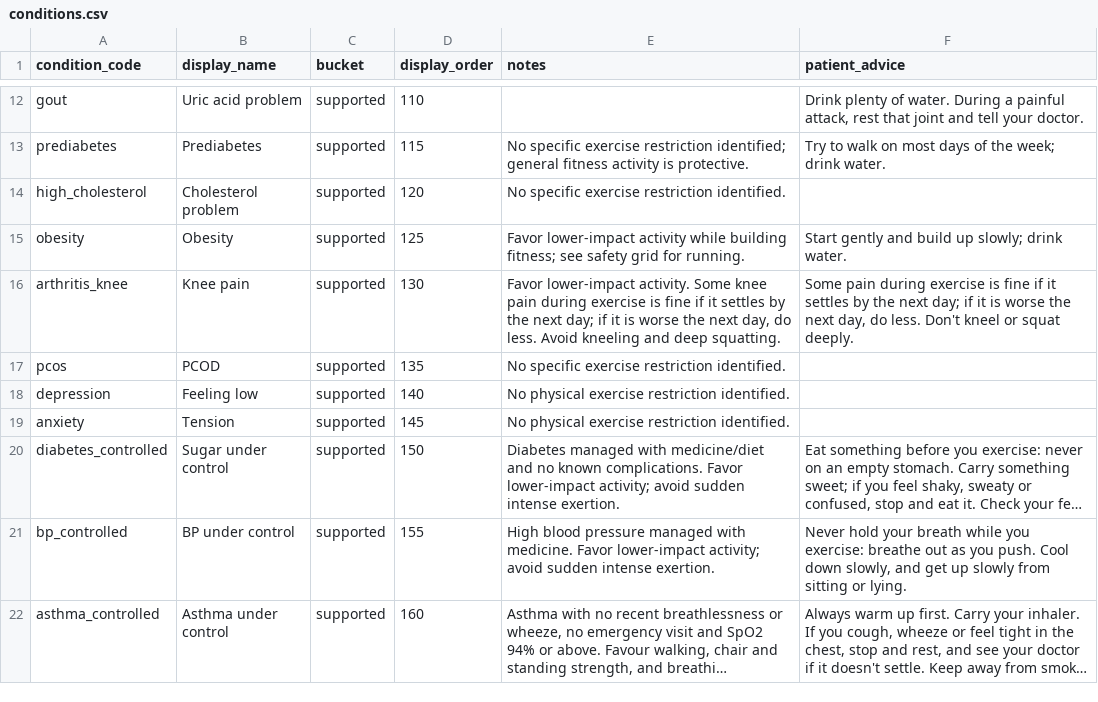
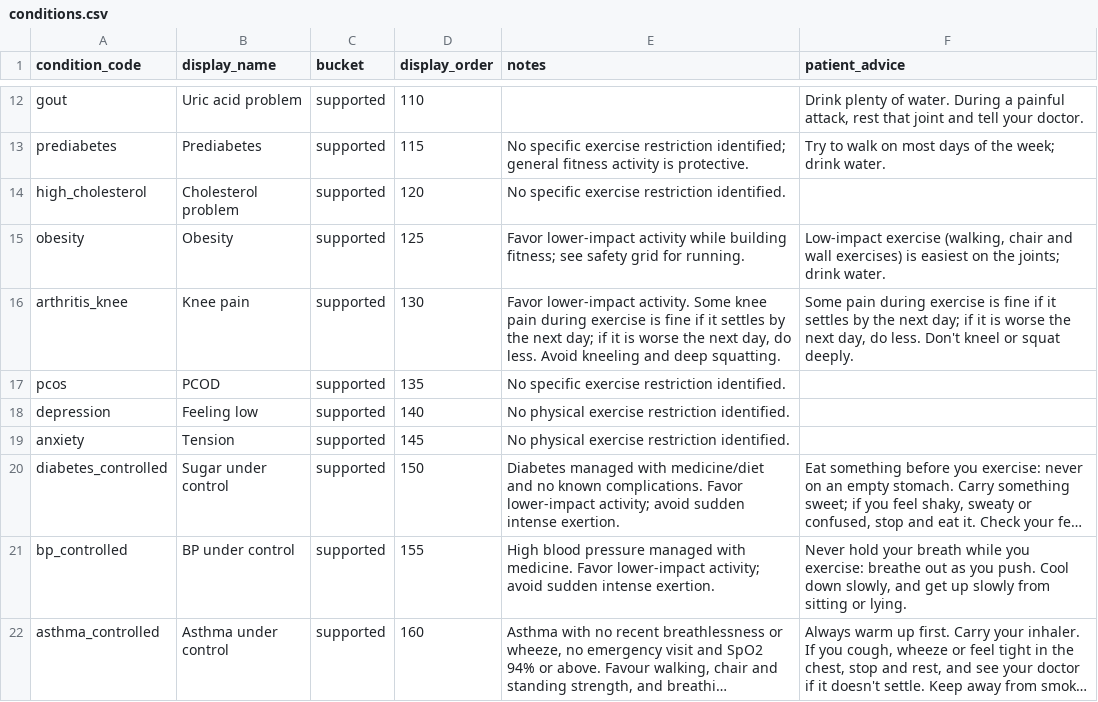
Before and after one commit to Gollasrikaran/fitness_application, a CSV file: agent_testbed/backend/data/conditions.csv, drawn as a sheet; only a part is shown, gaps mark what is left out; long unchanged cells end in ….

```diff
--- a/agent_testbed/backend/data/conditions.csv
+++ b/agent_testbed/backend/data/conditions.csv
@@ -14,3 +14,3 @@ prediabetes,Prediabetes,supported,115,No specific exercise restriction identifie
 high_cholesterol,Cholesterol problem,supported,120,No specific exercise restriction identified.,
-obesity,Obesity,supported,125,Favor lower-impact activity while building fitness; see safety grid for running.,Start gently and build up slowly; drink water.
+obesity,Obesity,supported,125,Favor lower-impact activity while building fitness; see safety grid for running.,"Low-impact exercise (walking, chair and wall exercises) is easiest on the joints; drink water."
 arthritis_knee,Knee pain,supported,130,"Favor lower-impact activity. Some knee pain during exercise is fine if it settles by the next day; if it is worse the next day, do less. Avoid kneeling and deep squatting.","Some pain during exercise is fine if it settles by the next day; if it is worse the next day, do less. Don't kneel or squat deeply."
```
Also changed, not shown: agent_testbed/backend/data/activity_taxonomy.csv, agent_testbed/backend/data/exercise_benefits.csv, 25 other files.
